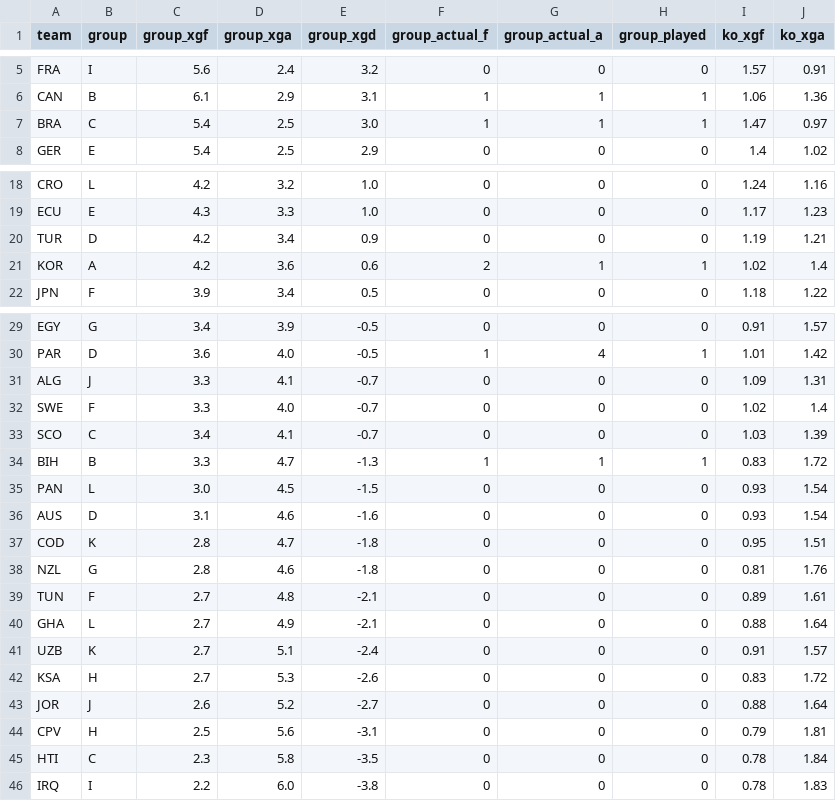
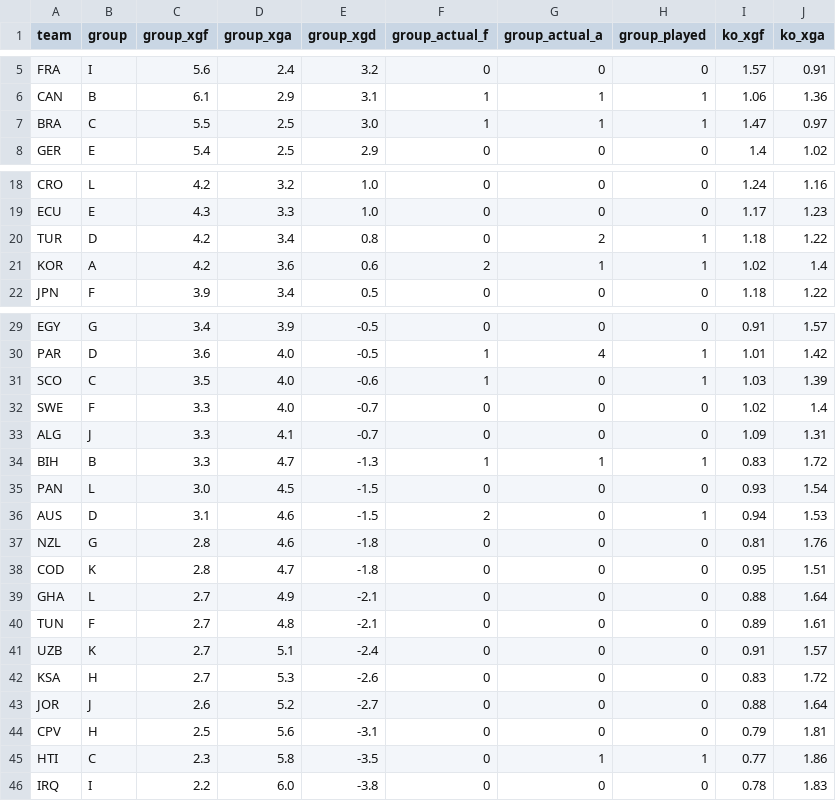
Before and after one commit to SiddharthaThakur/worldcup-iq, a CSV file: data/predictions/goals_table.csv, drawn as a sheet; only a part is shown, gaps mark what is left out.

```diff
--- a/data/predictions/goals_table.csv
+++ b/data/predictions/goals_table.csv
@@ -6,3 +6,3 @@ FRA,I,5.6,2.4,3.2,0,0,0,1.57,0.91
 CAN,B,6.1,2.9,3.1,1,1,1,1.06,1.36
-BRA,C,5.4,2.5,3.0,1,1,1,1.47,0.97
+BRA,C,5.5,2.5,3.0,1,1,1,1.47,0.97
 GER,E,5.4,2.5,2.9,0,0,0,1.4,1.02
@@ -19,3 +19,3 @@ CRO,L,4.2,3.2,1.0,0,0,0,1.24,1.16
 ECU,E,4.3,3.3,1.0,0,0,0,1.17,1.23
-TUR,D,4.2,3.4,0.9,0,0,0,1.19,1.21
+TUR,D,4.2,3.4,0.8,0,2,1,1.18,1.22
 KOR,A,4.2,3.6,0.6,2,1,1,1.02,1.4
@@ -30,12 +30,12 @@ EGY,G,3.4,3.9,-0.5,0,0,0,0.91,1.57
 PAR,D,3.6,4.0,-0.5,1,4,1,1.01,1.42
+SCO,C,3.5,4.0,-0.6,1,0,1,1.03,1.39
+SWE,F,3.3,4.0,-0.7,0,0,0,1.02,1.4
 ALG,J,3.3,4.1,-0.7,0,0,0,1.09,1.31
-SWE,F,3.3,4.0,-0.7,0,0,0,1.02,1.4
-SCO,C,3.4,4.1,-0.7,0,0,0,1.03,1.39
 BIH,B,3.3,4.7,-1.3,1,1,1,0.83,1.72
 PAN,L,3.0,4.5,-1.5,0,0,0,0.93,1.54
-AUS,D,3.1,4.6,-1.6,0,0,0,0.93,1.54
+AUS,D,3.1,4.6,-1.5,2,0,1,0.94,1.53
+NZL,G,2.8,4.6,-1.8,0,0,0,0.81,1.76
 COD,K,2.8,4.7,-1.8,0,0,0,0.95,1.51
-NZL,G,2.8,4.6,-1.8,0,0,0,0.81,1.76
+GHA,L,2.7,4.9,-2.1,0,0,0,0.88,1.64
 TUN,F,2.7,4.8,-2.1,0,0,0,0.89,1.61
-GHA,L,2.7,4.9,-2.1,0,0,0,0.88,1.64
 UZB,K,2.7,5.1,-2.4,0,0,0,0.91,1.57
@@ -44,3 +44,3 @@ JOR,J,2.6,5.2,-2.7,0,0,0,0.88,1.64
 CPV,H,2.5,5.6,-3.1,0,0,0,0.79,1.81
-HTI,C,2.3,5.8,-3.5,0,0,0,0.78,1.84
+HTI,C,2.3,5.8,-3.5,0,1,1,0.77,1.86
 IRQ,I,2.2,6.0,-3.8,0,0,0,0.78,1.83
```
Also changed, not shown: data/predictions/advancement.csv, data/predictions/group_stage_champion_plus.csv, 4 other files.
